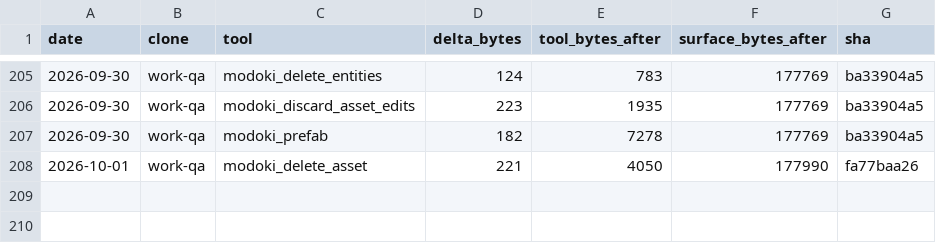
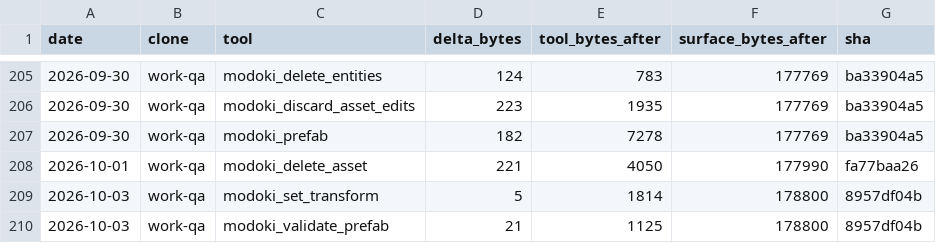
Before and after one commit to lsgmasa33/modoki-engine, a CSV file: engine/tools/modoki-mcp/ledger/work-qa.csv, drawn as a sheet; only a part is shown, gaps mark what is left out; the diff names each change by its address in the sheet, - before the commit and + after, or states it on an @@ line.

Commit message:
CI snapshot v0.7.3 (21912e7)

```diff
--- a/engine/tools/modoki-mcp/ledger/work-qa.csv
+++ b/engine/tools/modoki-mcp/ledger/work-qa.csv
+row 209: 2026-10-03 | work-qa | modoki_set_transform | 5 | 1814 | 178800 | 8957df04b
+row 210: 2026-10-03 | work-qa | modoki_validate_prefab | 21 | 1125 | 178800 | 8957df04b
```
